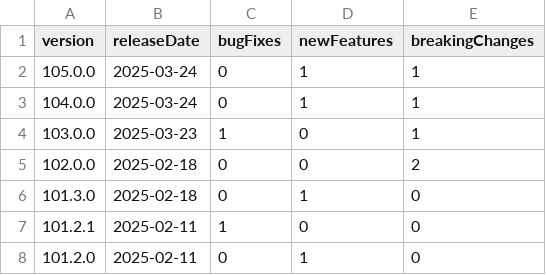
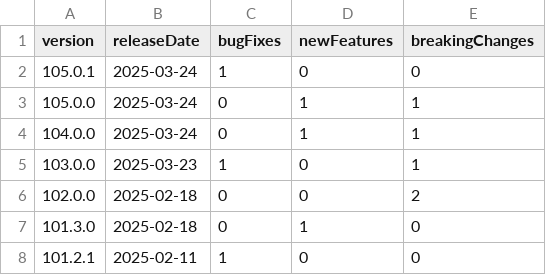
Before and after one commit to breck7/scrollsdk, a CSV file: releaseNotes.csv, drawn as a sheet; only a part is shown; the shorter side is filled out with more unchanged rows; the diff names each change by its address in the sheet, - before the commit and + after, or states it on an @@ line.

```diff
--- a/releaseNotes.csv
+++ b/releaseNotes.csv
+row 2: 105.0.1 | 2025-03-24 | 1 | 0 | 0
```
Also changed, not shown: releaseNotes.tsv, releaseNotesMeasures.tsv, 15 other files.
